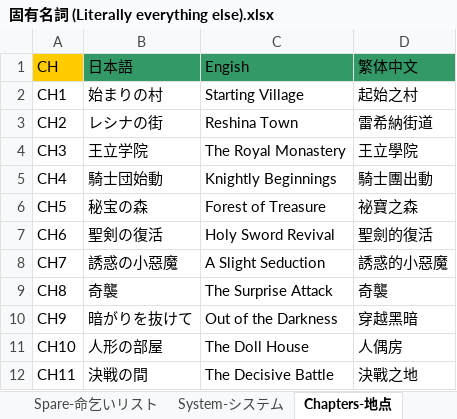
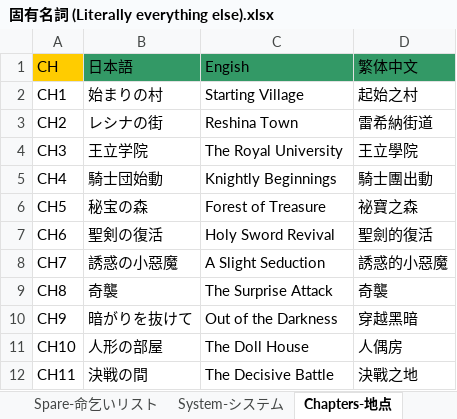
Before and after one commit to Giratena/Succubus-Senki-Translation-Project, an Excel workbook: 固有名詞 (Literally everything else).xlsx, sheet Chapters-地点, drawn as a sheet; values as stored, in another font and other column widths than the file's, no borders; the diff names each change by its address in the sheet, - before the commit and + after, or states it on an @@ line.

Commit message:
Update 固有名詞 (Literally everything else).xlsx

```diff
--- a/固有名詞 (Literally everything else).xlsx (sheet Chapters-地点)
+++ b/固有名詞 (Literally everything else).xlsx (sheet Chapters-地点)
-C4 (Engish): The Royal Monastery
+C4 (Engish): The Royal University
```
